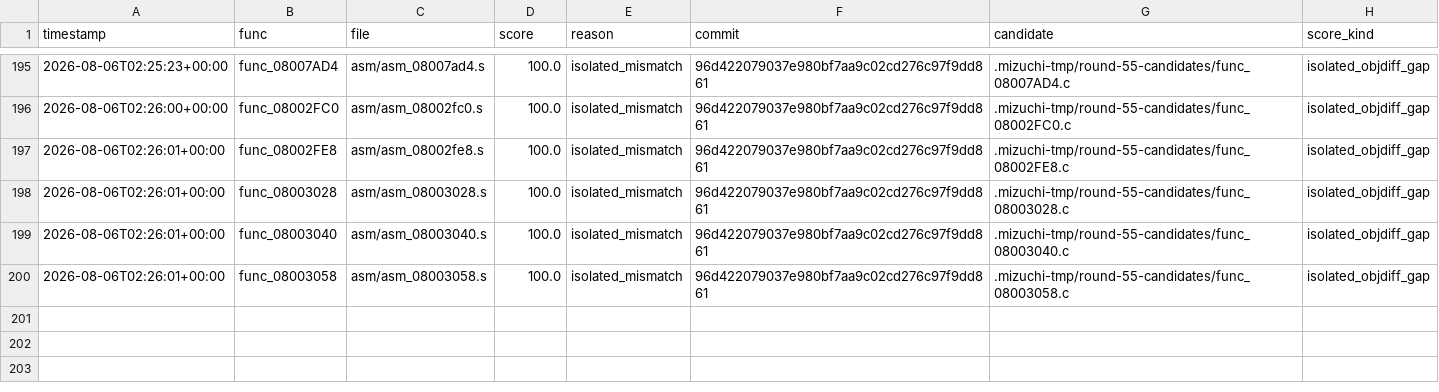
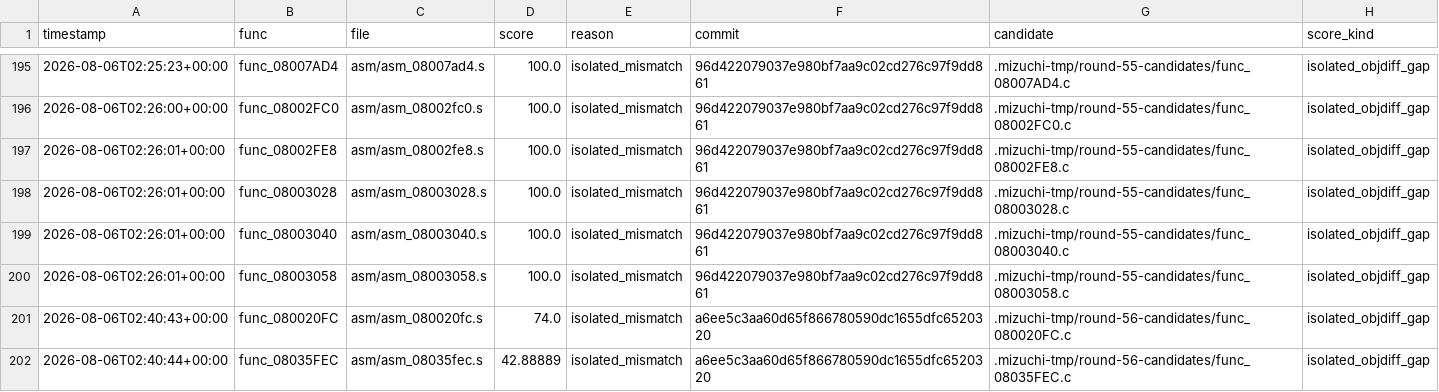
Before and after one commit to xXJSONDeruloXx/wariowareinc, a TSV file: tools/attempts.tsv, drawn as a sheet; only a part is shown, gaps mark what is left out; the diff names each change by its address in the sheet, - before the commit and + after, or states it on an @@ line.

```diff
--- a/tools/attempts.tsv
+++ b/tools/attempts.tsv
+row 201: 2026-08-06T02:40:43+00:00 | func_080020FC | asm/asm_080020fc.s | 74.0 | isolated_mismatch | a6ee5c3aa60d65f866780590dc1655dfc6520320 | .mizuchi-tmp/round-56-candidates/func_080020FC.c | isolated_objdiff_gap
+row 202: 2026-08-06T02:40:44+00:00 | func_08035FEC | asm/asm_08035fec.s | 42.88889 | isolated_mismatch | a6ee5c3aa60d65f866780590dc1655dfc6520320 | .mizuchi-tmp/round-56-candidates/func_08035FEC.c | isolated_objdiff_gap
```
Also changed, not shown: 19 other files.
